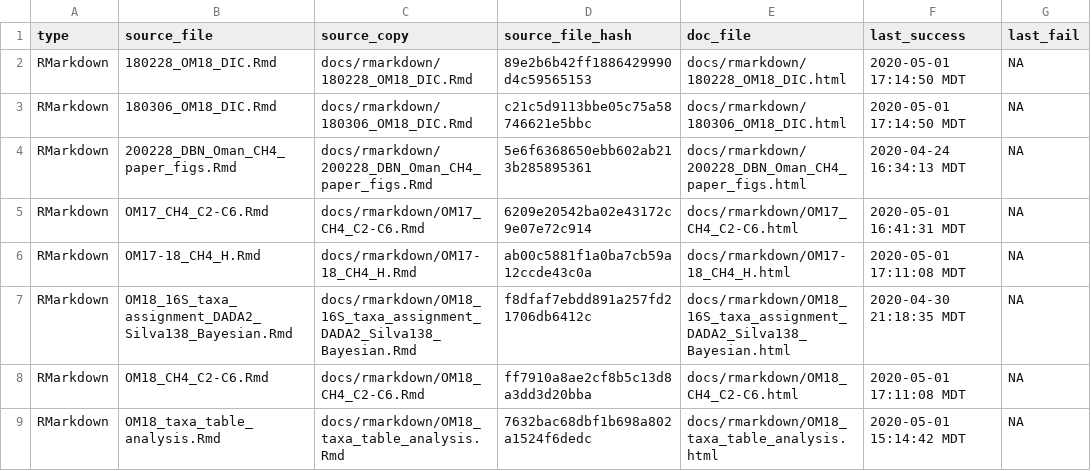
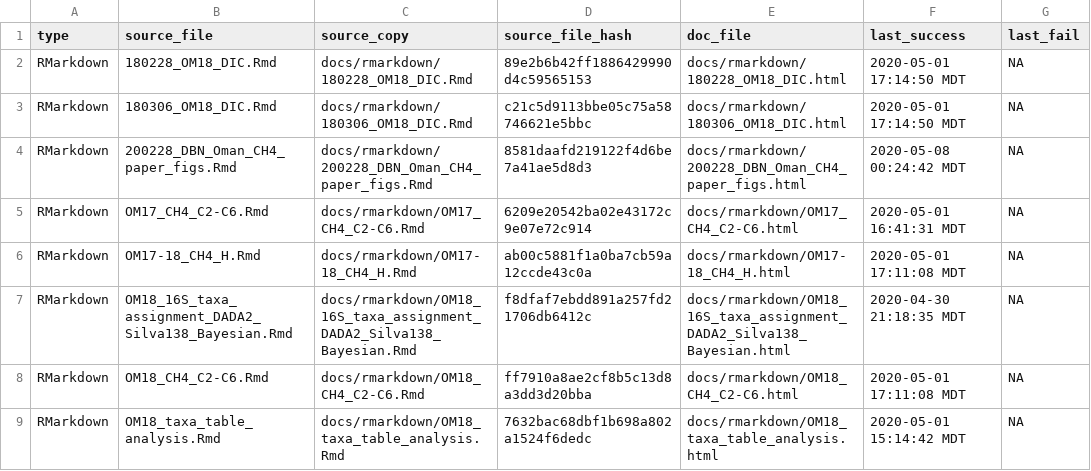
Before and after one commit to danote/Oman_CH4_stable_isotopes, a CSV file: docs/.docs_hash.csv, drawn as a sheet.

Commit message:
adjust-columns-xlsx-metadata

```diff
--- a/docs/.docs_hash.csv
+++ b/docs/.docs_hash.csv
@@ -3,3 +3,3 @@ RMarkdown,180228_OM18_DIC.Rmd,docs/rmarkdown/180228_OM18_DIC.Rmd,89e2b6b42ff1886
 RMarkdown,180306_OM18_DIC.Rmd,docs/rmarkdown/180306_OM18_DIC.Rmd,c21c5d9113bbe05c75a58746621e5bbc,docs/rmarkdown/180306_OM18_DIC.html,2020-05-01 17:14:50 MDT,NA
-RMarkdown,200228_DBN_Oman_CH4_paper_figs.Rmd,docs/rmarkdown/200228_DBN_Oman_CH4_paper_figs.Rmd,5e6f6368650ebb602ab213b285895361,docs/rmarkdown/200228_DBN_Oman_CH4_paper_figs.html,2020-04-24 16:34:13 MDT,NA
+RMarkdown,200228_DBN_Oman_CH4_paper_figs.Rmd,docs/rmarkdown/200228_DBN_Oman_CH4_paper_figs.Rmd,8581daafd219122f4d6be7a41ae5d8d3,docs/rmarkdown/200228_DBN_Oman_CH4_paper_figs.html,2020-05-08 00:24:42 MDT,NA
 RMarkdown,OM17_CH4_C2-C6.Rmd,docs/rmarkdown/OM17_CH4_C2-C6.Rmd,6209e20542ba02e43172c9e07e72c914,docs/rmarkdown/OM17_CH4_C2-C6.html,2020-05-01 16:41:31 MDT,NA
```
Also changed, not shown: 8 other files.
